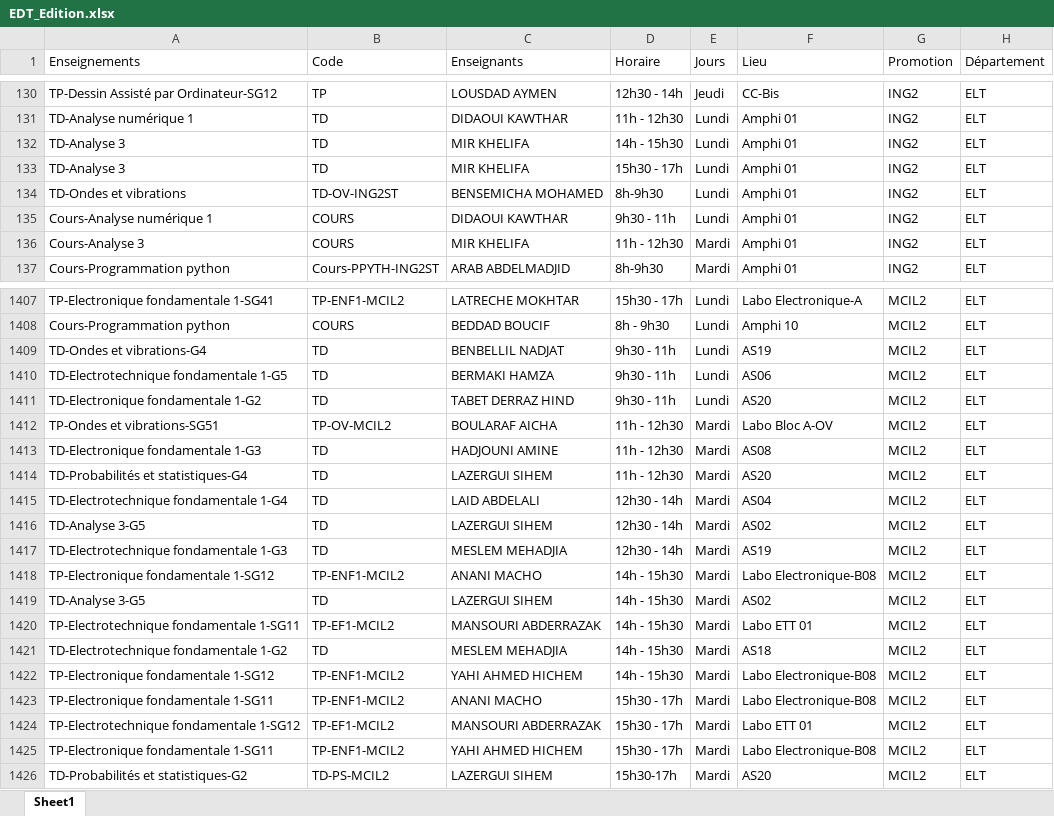
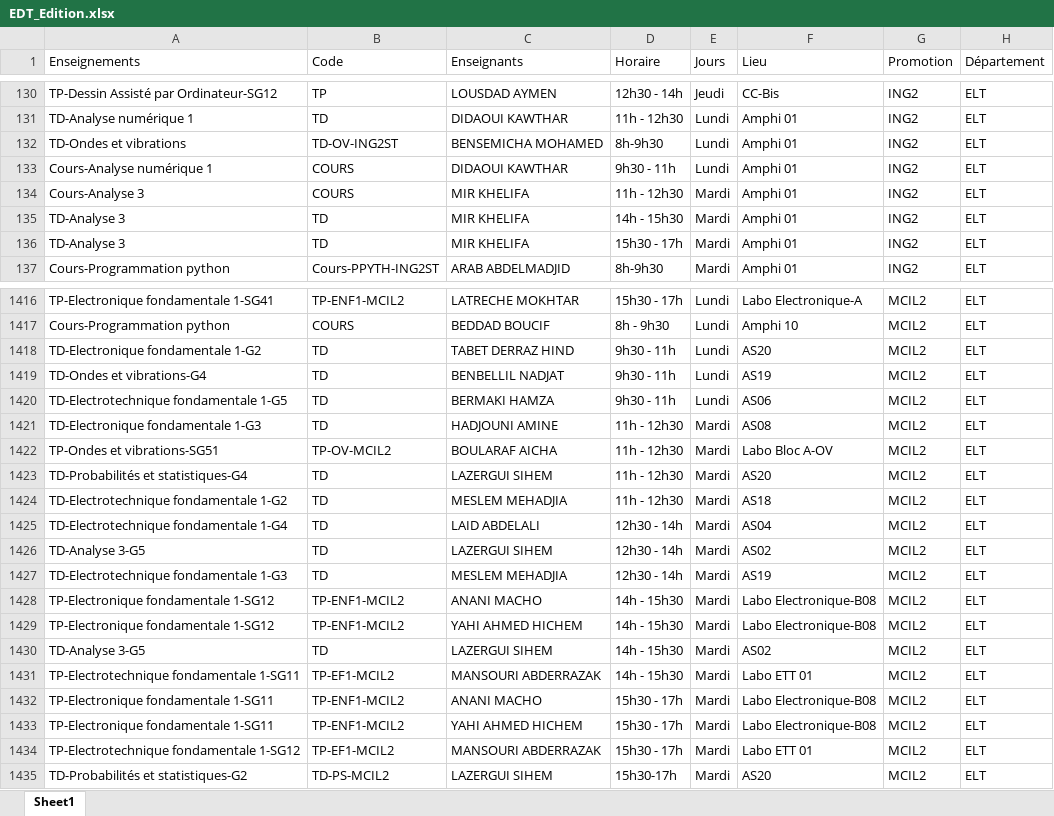
Before and after one commit to EDT-ELT-DEPARTMENT/Mon-emploi-du-temps-FGE, an Excel workbook: EDT_Edition.xlsx, sheet Sheet1, drawn as a sheet; only a part is shown, gaps mark what is left out; values as stored, in another font and other column widths than the file's, no borders; removed rows and columns are numbered as before the commit, all else as after; the diff covers the shown part only; the diff names each change by its address in the sheet, - before the commit and + after, or states it on an @@ line.

Commit message:
Add files via upload

```diff
--- a/EDT_Edition.xlsx (sheet Sheet1)
+++ b/EDT_Edition.xlsx (sheet Sheet1)
-row 132: TD-Analyse 3 | TD | MIR KHELIFA | 14h - 15h30 | Lundi | Amphi 01 | ING2 | ELT
-row 133: TD-Analyse 3 | TD | MIR KHELIFA | 15h30 - 17h | Lundi | Amphi 01 | ING2 | ELT
+row 135: TD-Analyse 3 | TD | MIR KHELIFA | 14h - 15h30 | Mardi | Amphi 01 | ING2 | ELT
+row 136: TD-Analyse 3 | TD | MIR KHELIFA | 15h30 - 17h | Mardi | Amphi 01 | ING2 | ELT
@@ row 1411 moved to row 1418: TD-Electronique fondamentale 1-G2 @@
@@ row 1413 moved to row 1421: TD-Electronique fondamentale 1-G3 @@
+row 1424: TD-Electrotechnique fondamentale 1-G2 | TD | MESLEM MEHADJIA | 11h - 12h30 | Mardi | AS18 | MCIL2 | ELT
@@ row 1422 moved to row 1429: TP-Electronique fondamentale 1-SG12 @@
-row 1421: TD-Electrotechnique fondamentale 1-G2 | TD | MESLEM MEHADJIA | 14h - 15h30 | Mardi | AS18 | MCIL2 | ELT
@@ row 1425 moved to row 1433: TP-Electronique fondamentale 1-SG11 @@
```
Also changed, not shown: 13 added rows, 4 removed rows, 23 moved rows and 32 edited cells elsewhere in this sheet.
